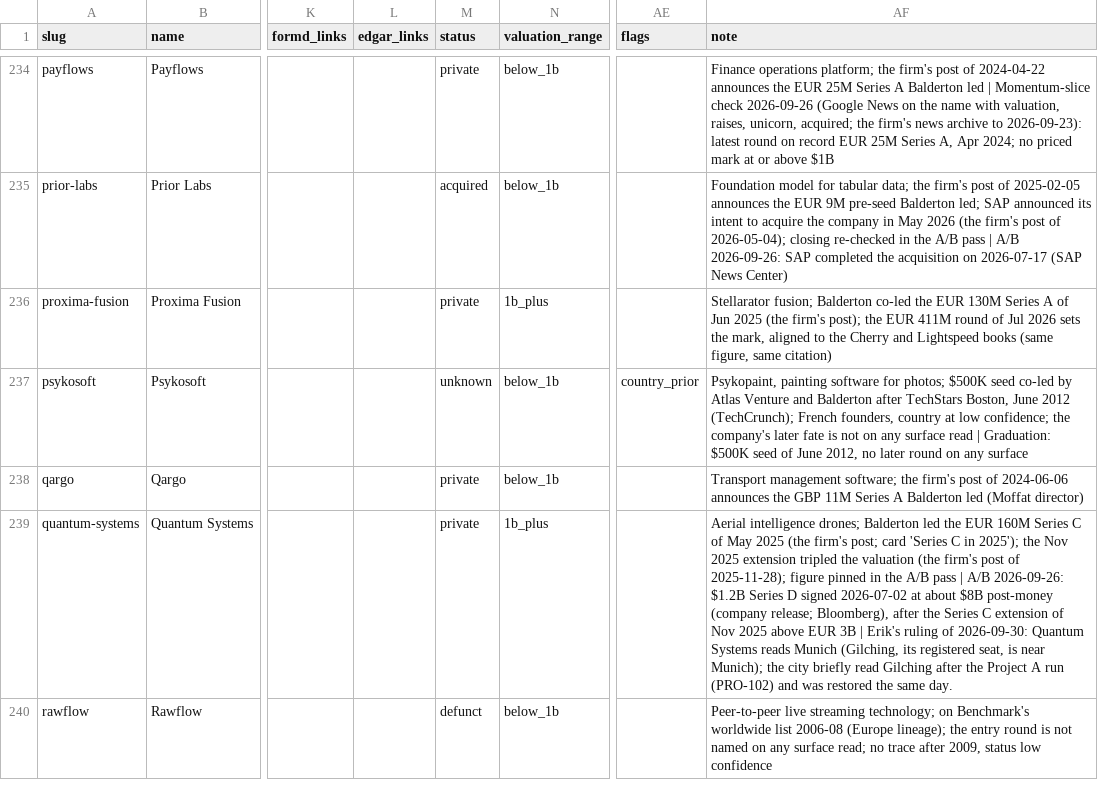
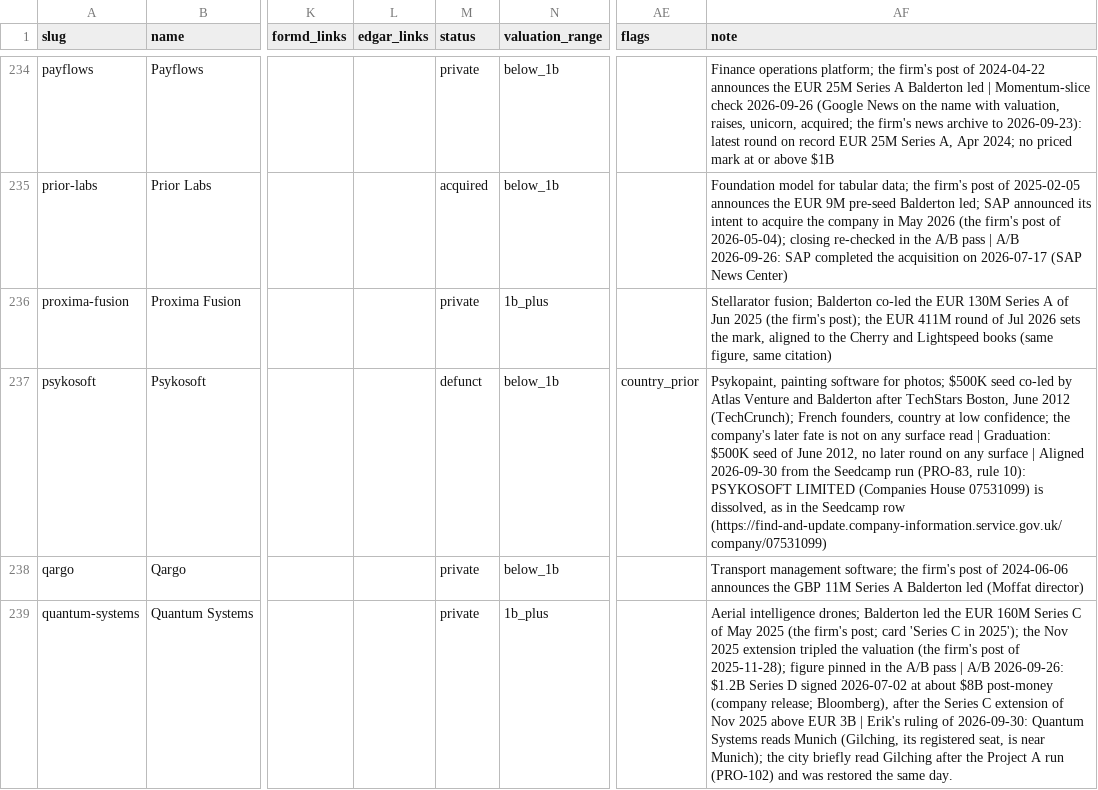
Before and after one commit to Erik-List/merit-capital, a CSV file: data/collection/investors/balderton-capital/companies/base.csv, drawn as a sheet; only a part is shown, gaps mark what is left out; the shorter side is filled out with more unchanged rows; the diff names each change by its address in the sheet, - before the commit and + after, or states it on an @@ line.

```diff
--- a/data/collection/investors/balderton-capital/companies/base.csv
+++ b/data/collection/investors/balderton-capital/companies/base.csv
-M237 (status): unknown
+M237 (status): defunct
-AF237 (note): …any surface
+AF237 (note): …any surface | Aligned 2026-09-30 from the Seedcamp run (PRO-83, rule 10): PSYKOSOFT LIMITED (Companies House 07531099) is dissolved, as in the Seedcamp row (https://find-and-update.company-information.service.gov.uk/company/07531099)
```
Also changed, not shown: 2 other files.
